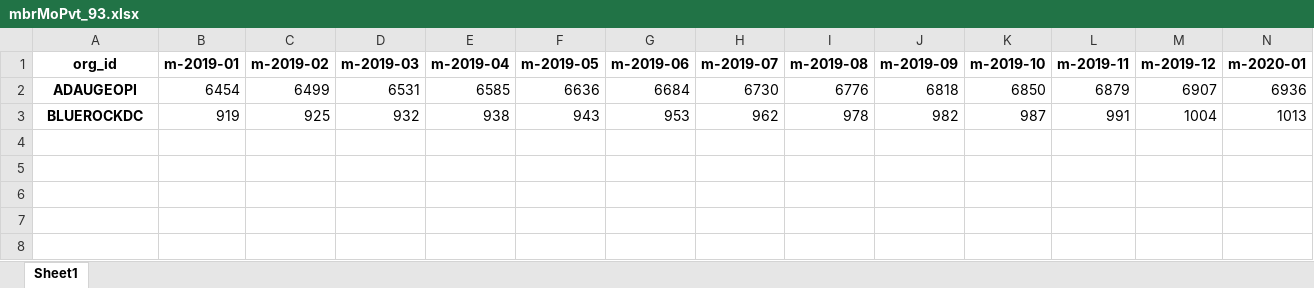
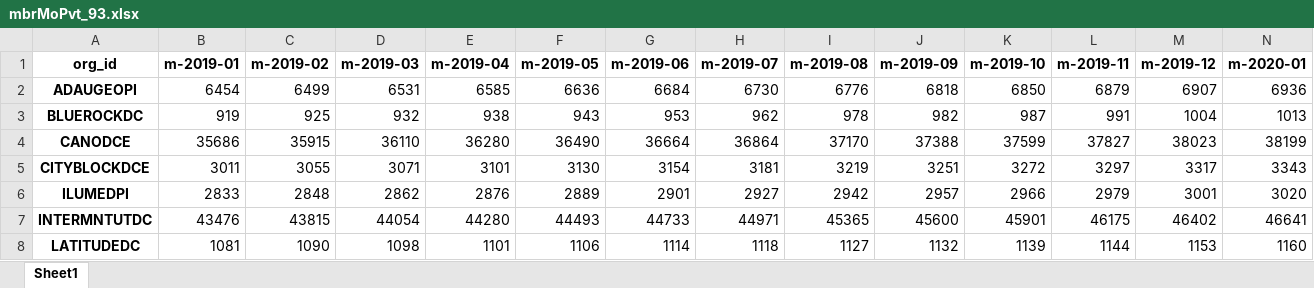
Before and after one commit to mikeoconnor-cj/pythonWrk, an Excel workbook: mbrMoPvt_93.xlsx, sheet Sheet1, drawn as a sheet; only a part is shown; values as stored, in another font and other column widths than the file's, no borders; rows hold the shown columns only; the diff names each change by its address in the sheet, - before the commit and + after, or states it on an @@ line.

```diff
--- a/mbrMoPvt_93.xlsx (sheet Sheet1)
+++ b/mbrMoPvt_93.xlsx (sheet Sheet1)
+row 4: CANODCE | 35686 | 35915 | 36110 | 36280 | 36490 | 36664 | 36864 | 37170 | 37388 | 37599 | 37827 | 38023 | 38199
+row 5: CITYBLOCKDCE | 3011 | 3055 | 3071 | 3101 | 3130 | 3154 | 3181 | 3219 | 3251 | 3272 | 3297 | 3317 | 3343
+row 6: ILUMEDPI | 2833 | 2848 | 2862 | 2876 | 2889 | 2901 | 2927 | 2942 | 2957 | 2966 | 2979 | 3001 | 3020
+row 7: INTERMNTUTDC | 43476 | 43815 | 44054 | 44280 | 44493 | 44733 | 44971 | 45365 | 45600 | 45901 | 46175 | 46402 | 46641
+row 8: LATITUDEDC | 1081 | 1090 | 1098 | 1101 | 1106 | 1114 | 1118 | 1127 | 1132 | 1139 | 1144 | 1153 | 1160
```
Also changed, not shown: mbrMoPvt_94.xlsx.
